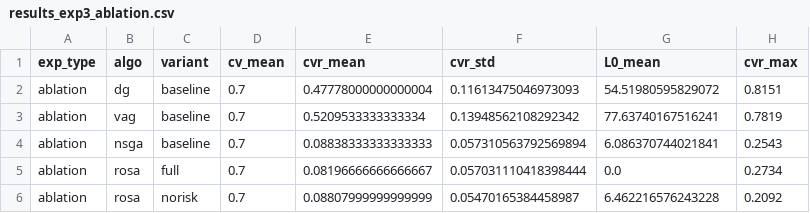
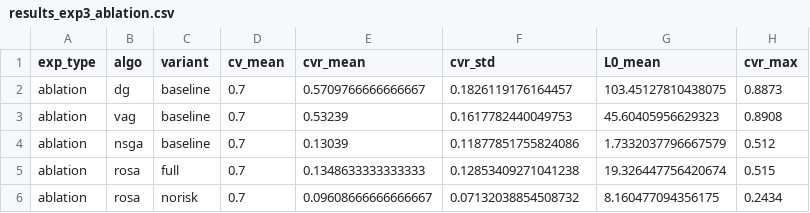
Before and after one commit to wl-531/MODRO, a CSV file: results_exp3_ablation.csv, drawn as a sheet.

```diff
--- a/results_exp3_ablation.csv
+++ b/results_exp3_ablation.csv
@@ -1,6 +1,6 @@
 exp_type,algo,variant,cv_mean,cvr_mean,cvr_std,L0_mean,cvr_max
-ablation,dg,baseline,0.7,0.47778000000000004,0.11613475046973093,54.51980595829072,0.8151
-ablation,vag,baseline,0.7,0.5209533333333334,0.13948562108292342,77.63740167516241,0.7819
-ablation,nsga,baseline,0.7,0.08838333333333333,0.057310563792569894,6.086370744021841,0.2543
-ablation,rosa,full,0.7,0.08196666666666667,0.057031110418398444,0.0,0.2734
-ablation,rosa,norisk,0.7,0.08807999999999999,0.05470165384458987,6.462216576243228,0.2092
+ablation,dg,baseline,0.7,0.5709766666666667,0.1826119176164457,103.45127810438075,0.8873
+ablation,vag,baseline,0.7,0.53239,0.1617782440049753,45.60405956629323,0.8908
+ablation,nsga,baseline,0.7,0.13039,0.11877851755824086,1.7332037796667579,0.512
+ablation,rosa,full,0.7,0.1348633333333333,0.12853409271041238,19.326447756420674,0.515
+ablation,rosa,norisk,0.7,0.09608666666666667,0.07132038854508732,8.160477094356175,0.2434
```
Also changed, not shown: results_exp1_main_comparison.csv, results_exp2_cv_sensitivity.csv, 8 other files.
